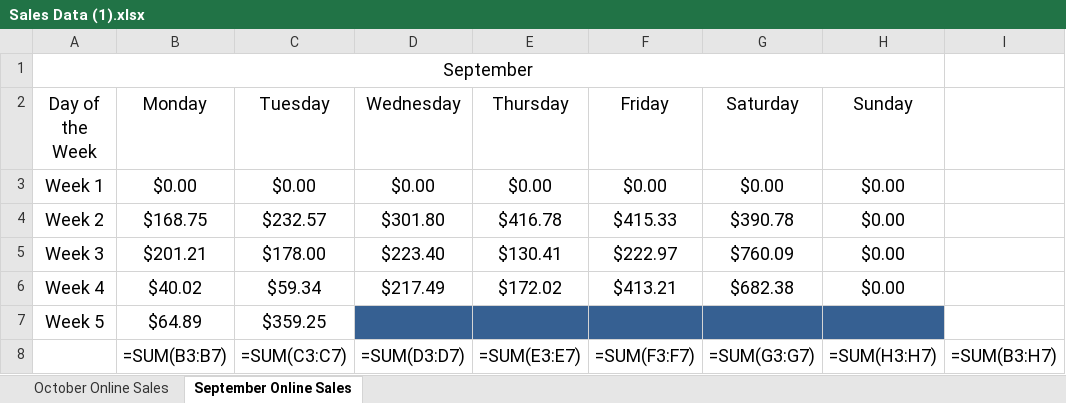
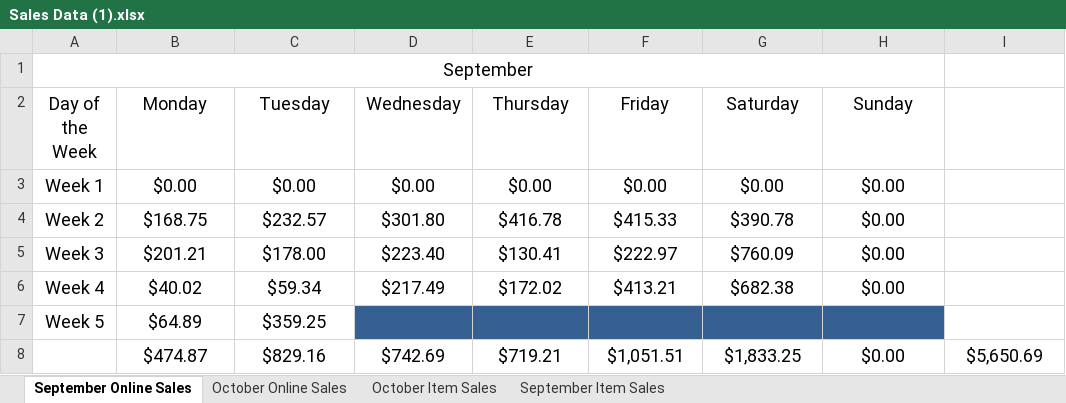
Before and after one commit to Darrenxie3-git/Data-Project-, an Excel workbook: Sales Data (1).xlsx, sheet September Online Sales, drawn as a sheet; values as stored, in another font and other column widths than the file's, no borders; formulas without a stored value are shown as written; removed rows and columns are numbered as before the commit, all else as after; the diff names each change by its address in the sheet, - before the commit and + after, or states it on an @@ line.

```diff
--- a/Sales Data (1).xlsx (sheet September Online Sales)
+++ b/Sales Data (1).xlsx (sheet September Online Sales)
+sheet tab: October Item Sales
+sheet tab: September Item Sales
@@ sheet tab order changed: September Online Sales | October Online Sales | October Item Sales | September Item Sales @@
-row 8:  | =SUM(B3:B7) | =SUM(C3:C7) | =SUM(D3:D7) | =SUM(E3:E7) | =SUM(F3:F7) | =SUM(G3:G7) | =SUM(H3:H7) | =SUM(B3:H7)
+row 8:  | $474.87 | $829.16 | $742.69 | $719.21 | $1,051.51 | $1,833.25 | $0.00 | $5,650.69
```
Also changed, not shown: sheet October Online Sales.
